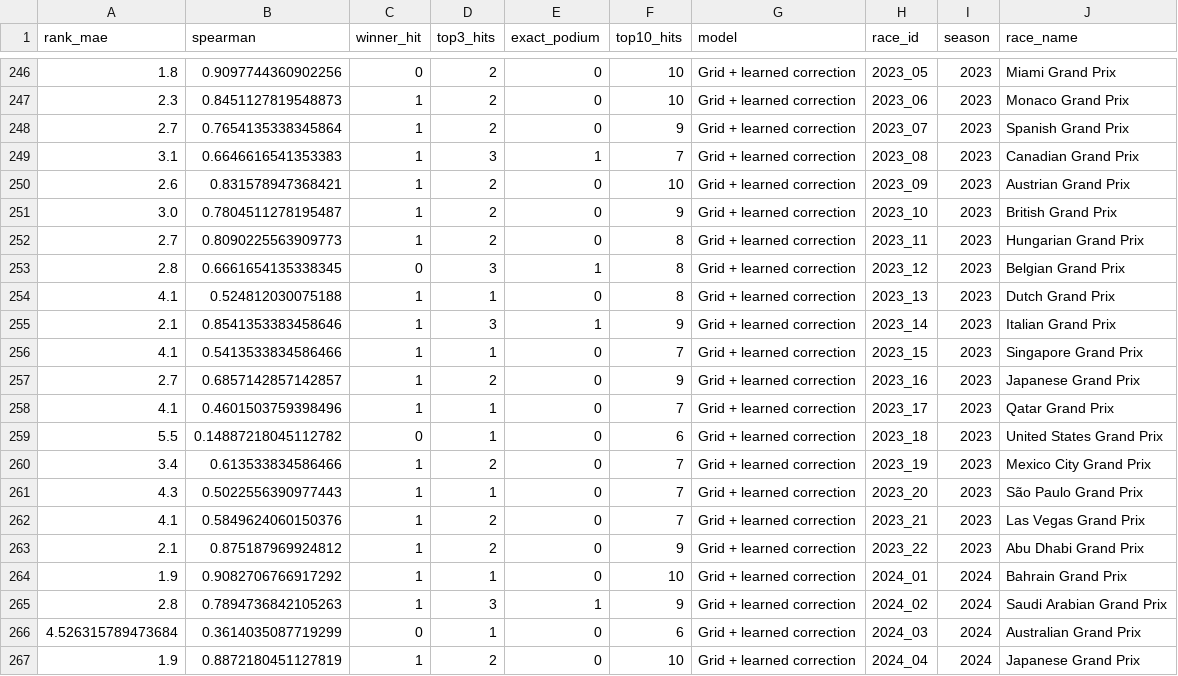
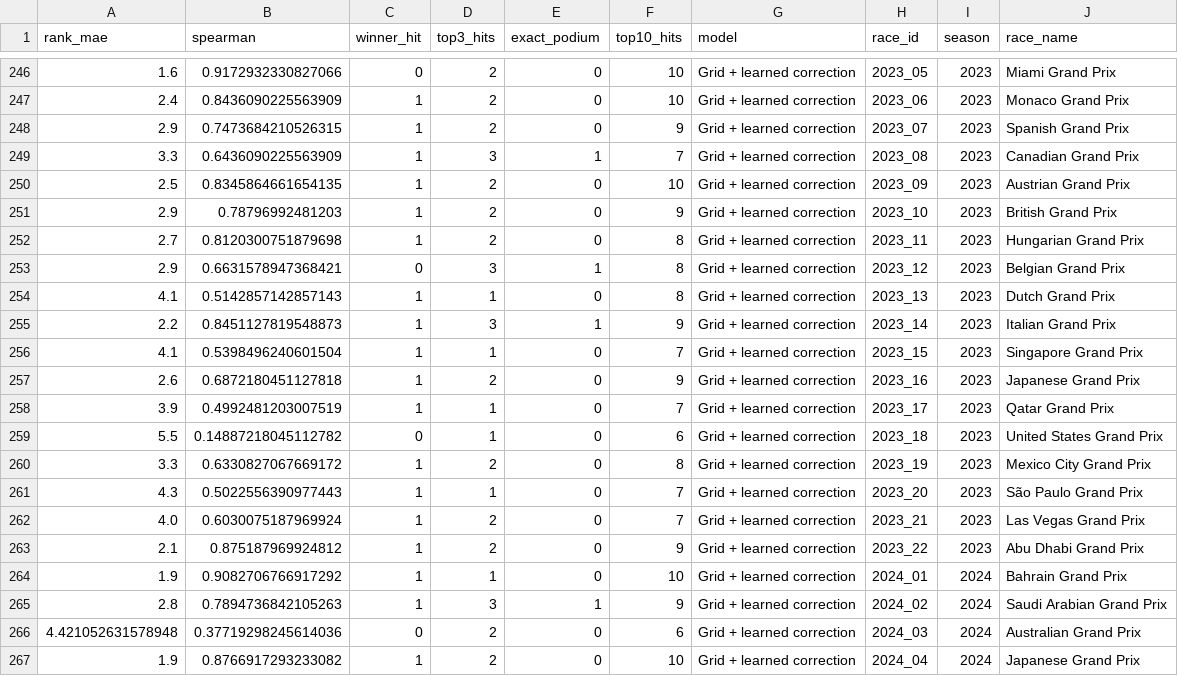
Before and after one commit to Devansh23007/F1-Prediction, a CSV file: reports/backtest_per_race.csv, drawn as a sheet; only a part is shown, gaps mark what is left out; the diff covers the shown part only.

```diff
--- a/reports/backtest_per_race.csv
+++ b/reports/backtest_per_race.csv
@@ -246,18 +246,18 @@ rank_mae,spearman,winner_hit,top3_hits,exact_podium,top10_hits,model,race_id,sea
-1.8,0.9097744360902256,0,2,0,10,Grid + learned correction,2023_05,2023,Miami Grand Prix
-2.3,0.8451127819548873,1,2,0,10,Grid + learned correction,2023_06,2023,Monaco Grand Prix
-2.7,0.7654135338345864,1,2,0,9,Grid + learned correction,2023_07,2023,Spanish Grand Prix
-3.1,0.6646616541353383,1,3,1,7,Grid + learned correction,2023_08,2023,Canadian Grand Prix
-2.6,0.831578947368421,1,2,0,10,Grid + learned correction,2023_09,2023,Austrian Grand Prix
-3.0,0.7804511278195487,1,2,0,9,Grid + learned correction,2023_10,2023,British Grand Prix
-2.7,0.8090225563909773,1,2,0,8,Grid + learned correction,2023_11,2023,Hungarian Grand Prix
-2.8,0.6661654135338345,0,3,1,8,Grid + learned correction,2023_12,2023,Belgian Grand Prix
-4.1,0.524812030075188,1,1,0,8,Grid + learned correction,2023_13,2023,Dutch Grand Prix
-2.1,0.8541353383458646,1,3,1,9,Grid + learned correction,2023_14,2023,Italian Grand Prix
-4.1,0.5413533834586466,1,1,0,7,Grid + learned correction,2023_15,2023,Singapore Grand Prix
-2.7,0.6857142857142857,1,2,0,9,Grid + learned correction,2023_16,2023,Japanese Grand Prix
-4.1,0.4601503759398496,1,1,0,7,Grid + learned correction,2023_17,2023,Qatar Grand Prix
+1.6,0.9172932330827066,0,2,0,10,Grid + learned correction,2023_05,2023,Miami Grand Prix
+2.4,0.8436090225563909,1,2,0,10,Grid + learned correction,2023_06,2023,Monaco Grand Prix
+2.9,0.7473684210526315,1,2,0,9,Grid + learned correction,2023_07,2023,Spanish Grand Prix
+3.3,0.6436090225563909,1,3,1,7,Grid + learned correction,2023_08,2023,Canadian Grand Prix
+2.5,0.8345864661654135,1,2,0,10,Grid + learned correction,2023_09,2023,Austrian Grand Prix
+2.9,0.78796992481203,1,2,0,9,Grid + learned correction,2023_10,2023,British Grand Prix
+2.7,0.8120300751879698,1,2,0,8,Grid + learned correction,2023_11,2023,Hungarian Grand Prix
+2.9,0.6631578947368421,0,3,1,8,Grid + learned correction,2023_12,2023,Belgian Grand Prix
+4.1,0.5142857142857143,1,1,0,8,Grid + learned correction,2023_13,2023,Dutch Grand Prix
+2.2,0.8451127819548873,1,3,1,9,Grid + learned correction,2023_14,2023,Italian Grand Prix
+4.1,0.5398496240601504,1,1,0,7,Grid + learned correction,2023_15,2023,Singapore Grand Prix
+2.6,0.6872180451127818,1,2,0,9,Grid + learned correction,2023_16,2023,Japanese Grand Prix
+3.9,0.4992481203007519,1,1,0,7,Grid + learned correction,2023_17,2023,Qatar Grand Prix
 5.5,0.14887218045112782,0,1,0,6,Grid + learned correction,2023_18,2023,United States Grand Prix
-3.4,0.613533834586466,1,2,0,7,Grid + learned correction,2023_19,2023,Mexico City Grand Prix
+3.3,0.6330827067669172,1,2,0,8,Grid + learned correction,2023_19,2023,Mexico City Grand Prix
 4.3,0.5022556390977443,1,1,0,7,Grid + learned correction,2023_20,2023,São Paulo Grand Prix
-4.1,0.5849624060150376,1,2,0,7,Grid + learned correction,2023_21,2023,Las Vegas Grand Prix
+4.0,0.6030075187969924,1,2,0,7,Grid + learned correction,2023_21,2023,Las Vegas Grand Prix
 2.1,0.875187969924812,1,2,0,9,Grid + learned correction,2023_22,2023,Abu Dhabi Grand Prix
@@ -265,3 +265,3 @@ rank_mae,spearman,winner_hit,top3_hits,exact_podium,top10_hits,model,race_id,sea
 2.8,0.7894736842105263,1,3,1,9,Grid + learned correction,2024_02,2024,Saudi Arabian Grand Prix
-4.526315789473684,0.3614035087719299,0,1,0,6,Grid + learned correction,2024_03,2024,Australian Grand Prix
-1.9,0.8872180451127819,1,2,0,10,Grid + learned correction,2024_04,2024,Japanese Grand Prix
+4.421052631578948,0.37719298245614036,0,2,0,6,Grid + learned correction,2024_03,2024,Australian Grand Prix
+1.9,0.8766917293233082,1,2,0,10,Grid + learned correction,2024_04,2024,Japanese Grand Prix
```
Also changed, not shown: 91 edited cells elsewhere in this file, reports/backtest_predictions.csv, reports/backtest_summary_all.csv, 8 other files.
